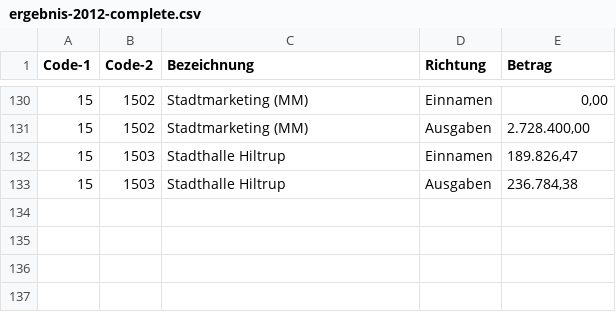
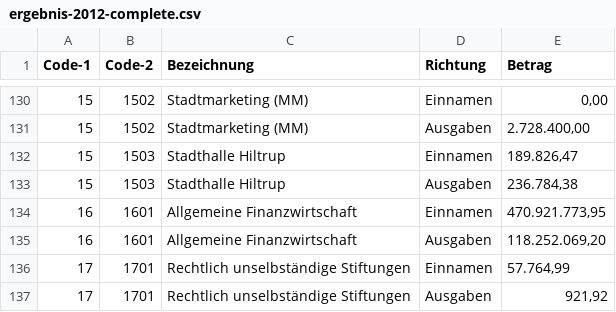
Before and after one commit to codeformuenster/haushalt-muenster, a CSV file: data/ergebnis-2012-complete.csv, drawn as a sheet; only a part is shown, gaps mark what is left out; the diff names each change by its address in the sheet, - before the commit and + after, or states it on an @@ line.

Commit message:
Data for 2012 was missing some pages

```diff
--- a/data/ergebnis-2012-complete.csv
+++ b/data/ergebnis-2012-complete.csv
+row 134: 16 | 1601 | Allgemeine Finanzwirtschaft | Einnamen | 470.921.773,95
+row 135: 16 | 1601 | Allgemeine Finanzwirtschaft | Ausgaben | 118.252.069,20
+row 136: 17 | 1701 | Rechtlich unselbständige Stiftungen | Einnamen | 57.764,99
+row 137: 17 | 1701 | Rechtlich unselbständige Stiftungen | Ausgaben | 921,92
```
Also changed, not shown: 1 other file.
